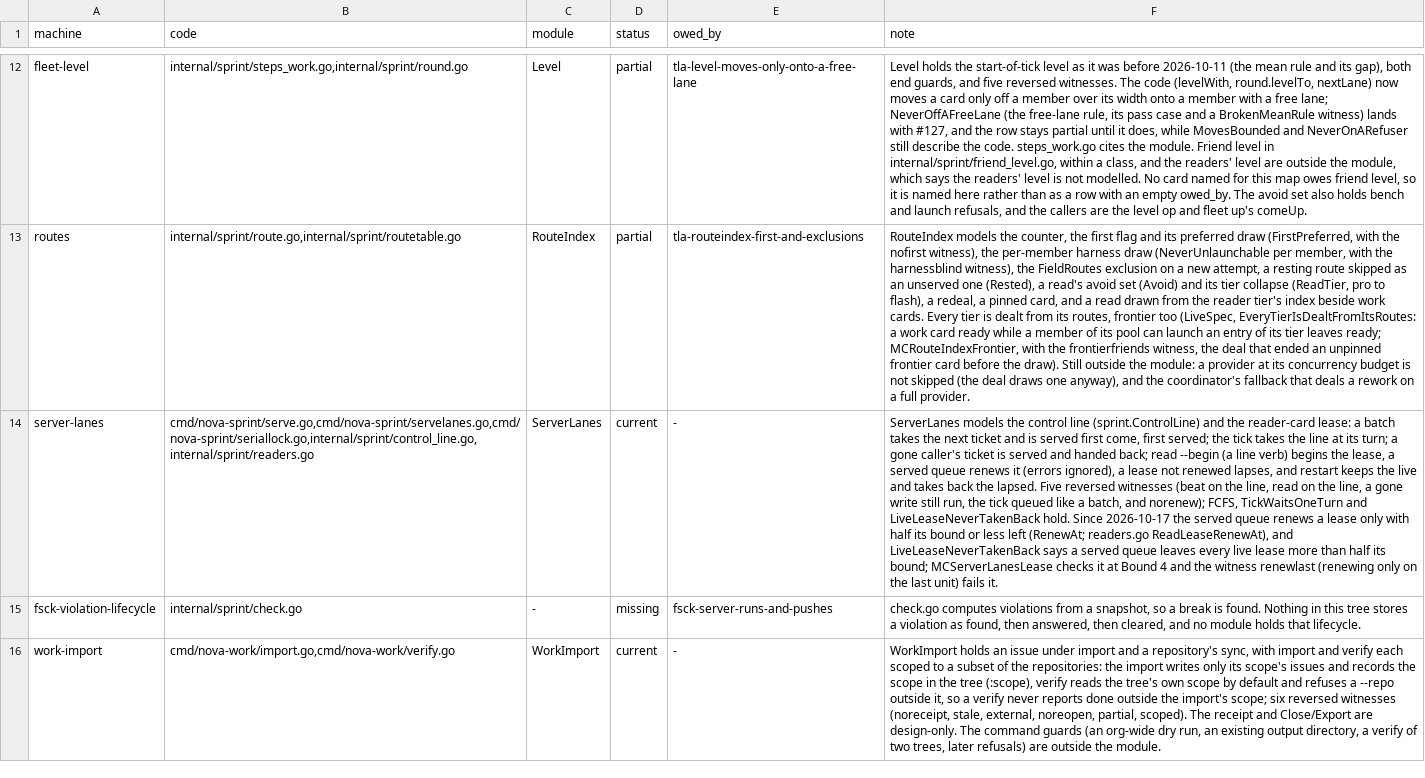
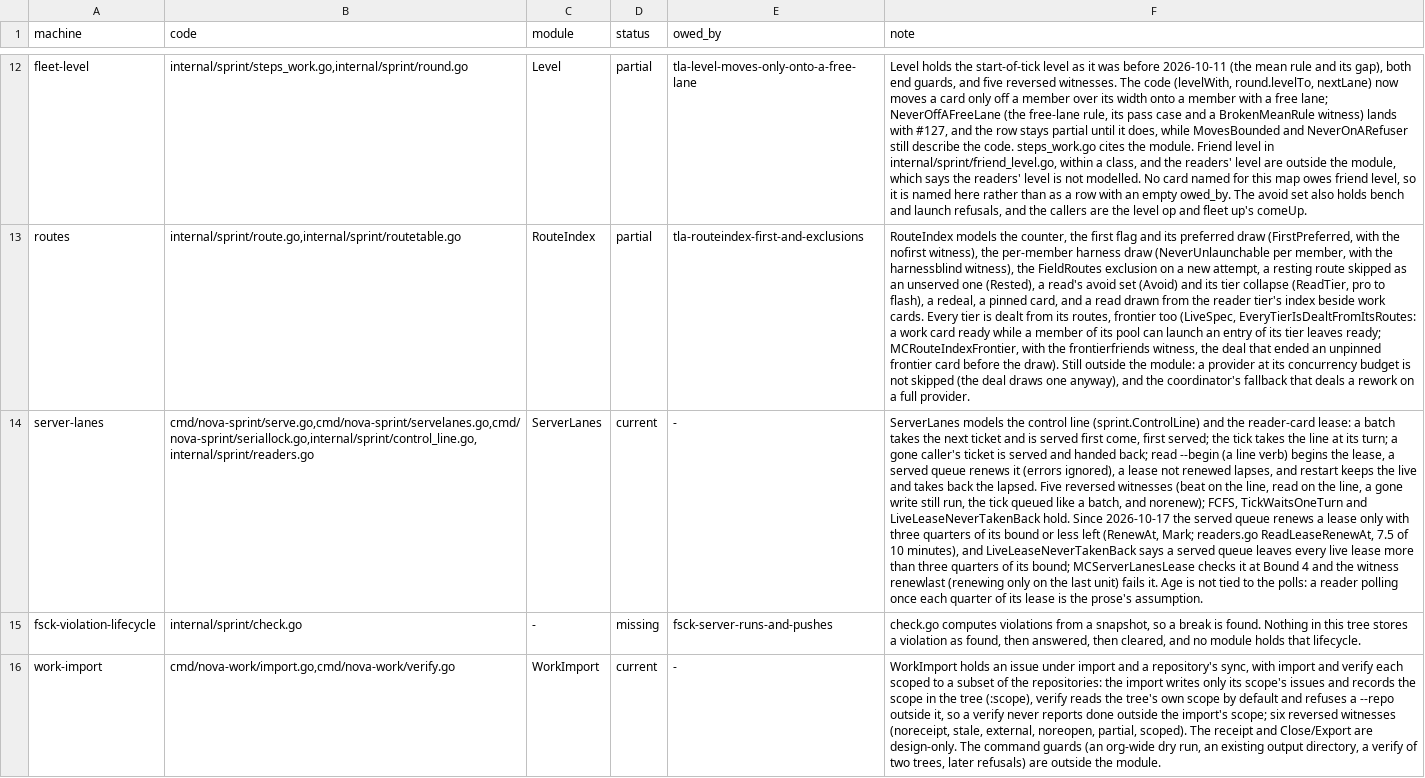
Before and after one commit to mas-bandwidth/nova-sprint, a TSV file: tla/COVERAGE.tsv, drawn as a sheet; only a part is shown, gaps mark what is left out; the diff names each change by its address in the sheet, - before the commit and + after, or states it on an @@ line.

```diff
--- a/tla/COVERAGE.tsv
+++ b/tla/COVERAGE.tsv
-F14 (note): …only with half its bound or less left (RenewAt; readers.go ReadLeaseRenewAt), and LiveLeaseNeverTakenBack says a served queue leaves every live lease more than half its bound; MCServerLanesLease checks it at Bound 4 and the witness renewlast (renewing only on the last unit) fails it.
+F14 (note): …only with three quarters of its bound or less left (RenewAt, Mark; readers.go ReadLeaseRenewAt, 7.5 of 10 minutes), and LiveLeaseNeverTakenBack says a served queue leaves every live lease more than three quarters of its bound; MCServerLanesLease checks it at Bound 4 and the witness renewlast (renewing only on the last unit) fails it. Age is not tied to the polls: a reader polling once each quarter of its lease is the prose's assumption.
```
Also changed, not shown: 6 other files.
